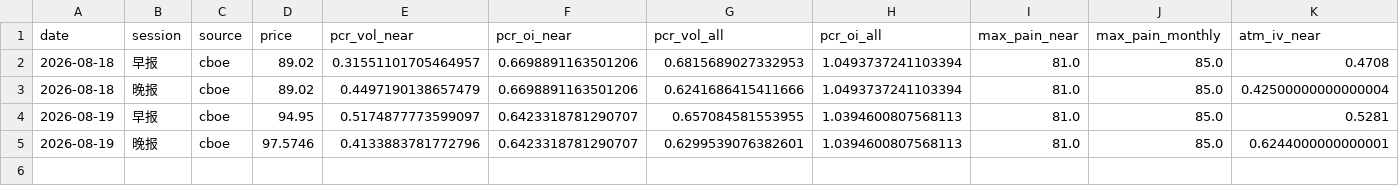
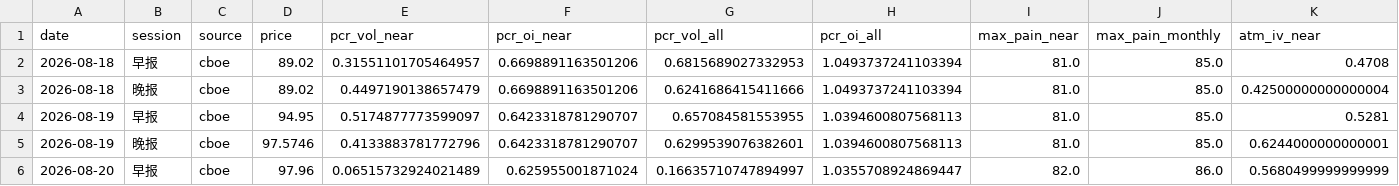
Before and after one commit to KKOO245/OPTION-ALERT, a CSV file: data/analytics/GDX.csv, drawn as a sheet; only a part is shown; rows hold the shown columns only; the diff names each change by its address in the sheet, - before the commit and + after, or states it on an @@ line.

```diff
--- a/data/analytics/GDX.csv
+++ b/data/analytics/GDX.csv
+row 6: 2026-08-20 | 早报 | cboe | 97.96 | 0.06515732924021489 | 0.625955001871024 | 0.16635710747894997 | 1.0355708924869447 | 82.0 | 86.0 | 0.5680499999999999
```
Also changed, not shown: data/analytics/AAPL.csv, data/analytics/NVDA.csv, 6 other files.
